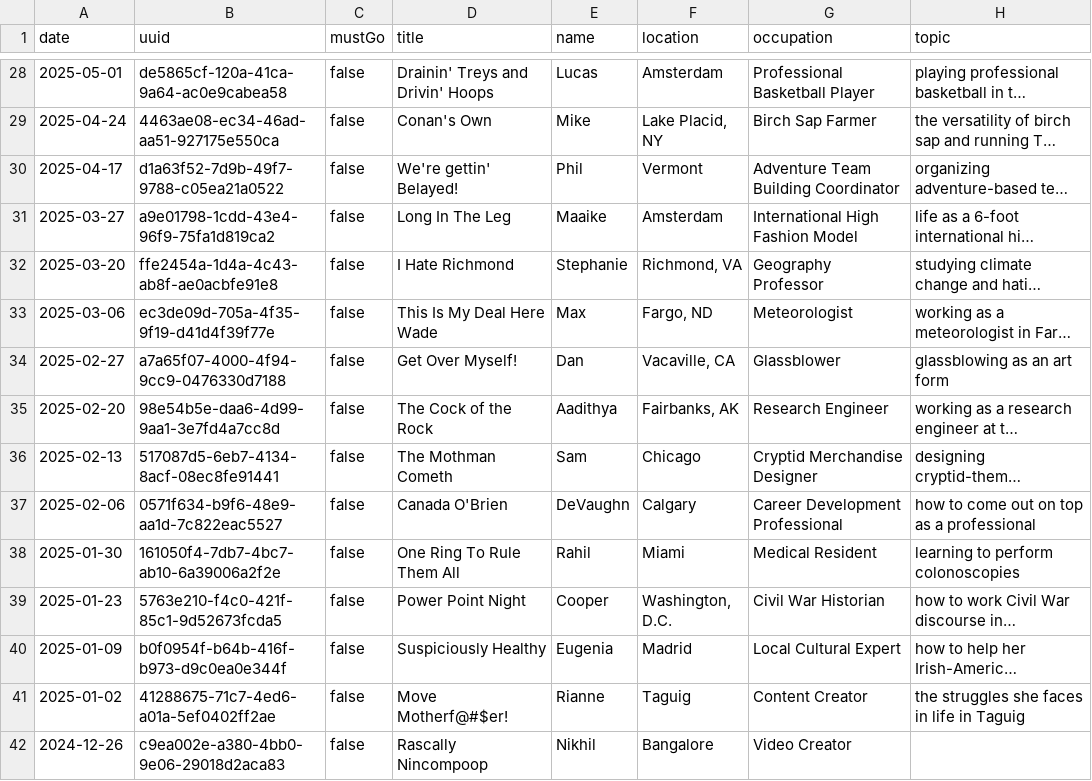
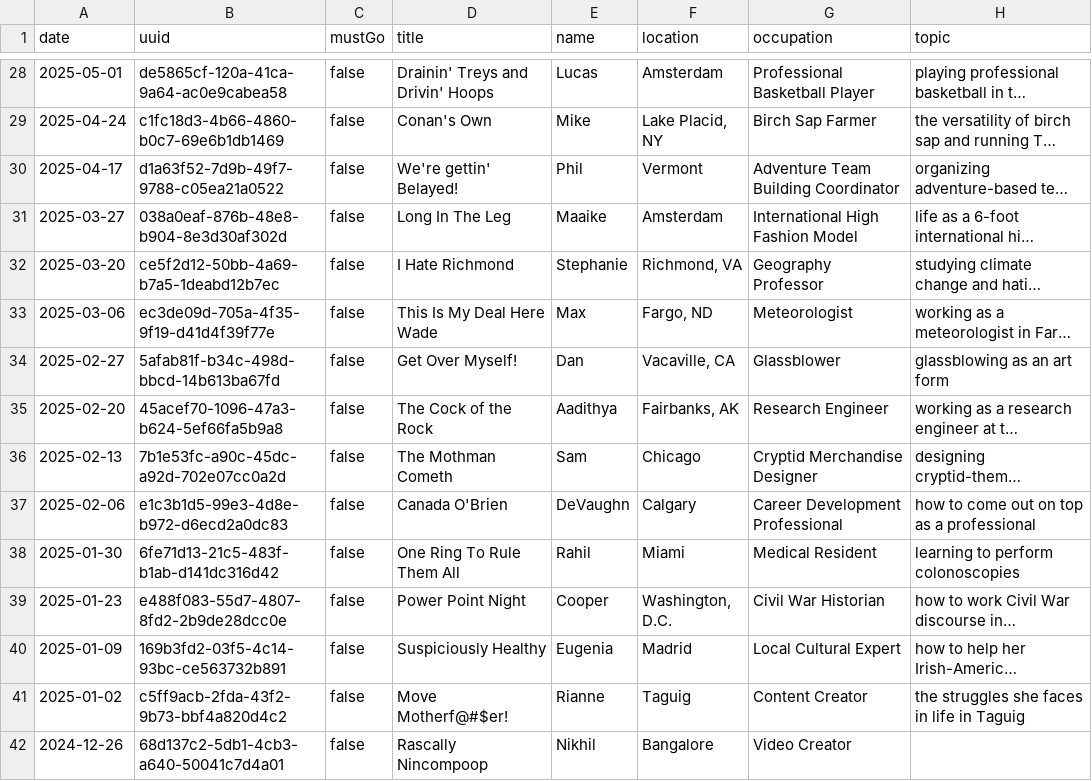
Before and after one commit to fionnagan/conafmap, a CSV file: data/episodes.csv, drawn as a sheet; only a part is shown, gaps mark what is left out; long unchanged cells end in …; the diff covers the shown part only; the diff names each change by its address in the sheet, - before the commit and + after, or states it on an @@ line.

```diff
--- a/data/episodes.csv
+++ b/data/episodes.csv
-B29 (uuid): 4463ae08-ec34-46ad-aa51-927175e550ca
+B29 (uuid): c1fc18d3-4b66-4860-b0c7-69e6b1db1469
-B31 (uuid): a9e01798-1cdd-43e4-96f9-75fa1d819ca2
+B31 (uuid): 038a0eaf-876b-48e8-b904-8e3d30af302d
-B32 (uuid): ffe2454a-1d4a-4c43-ab8f-ae0acbfe91e8
+B32 (uuid): ce5f2d12-50bb-4a69-b7a5-1deabd12b7ec
-B34 (uuid): a7a65f07-4000-4f94-9cc9-0476330d7188
+B34 (uuid): 5afab81f-b34c-498d-bbcd-14b613ba67fd
-B35 (uuid): 98e54b5e-daa6-4d99-9aa1-3e7fd4a7cc8d
+B35 (uuid): 45acef70-1096-47a3-b624-5ef66fa5b9a8
-B36 (uuid): 517087d5-6eb7-4134-8acf-08ec8fe91441
+B36 (uuid): 7b1e53fc-a90c-45dc-a92d-702e07cc0a2d
-B37 (uuid): 0571f634-b9f6-48e9-aa1d-7c822eac5527
+B37 (uuid): e1c3b1d5-99e3-4d8e-b972-d6ecd2a0dc83
-B38 (uuid): 161050f4-7db7-4bc7-ab10-6a39006a2f2e
+B38 (uuid): 6fe71d13-21c5-483f-b1ab-d141dc316d42
-B39 (uuid): 5763e210-f4c0-421f-85c1-9d52673fcda5
+B39 (uuid): e488f083-55d7-4807-8fd2-2b9de28dcc0e
-B40 (uuid): b0f0954f-b64b-416f-b973-d9c0ea0e344f
+B40 (uuid): 169b3fd2-03f5-4c14-93bc-ce563732b891
-B41 (uuid): 41288675-71c7-4ed6-a01a-5ef0402ff2ae
+B41 (uuid): c5ff9acb-2fda-43f2-9b73-bbf4a820d4c2
-B42 (uuid): c9ea002e-a380-4bb0-9e06-29018d2aca83
+B42 (uuid): 68d137c2-5db1-4cb3-a640-50041c7d4a01
```
Also changed, not shown: 137 edited cells elsewhere in this file, 2 other files.
